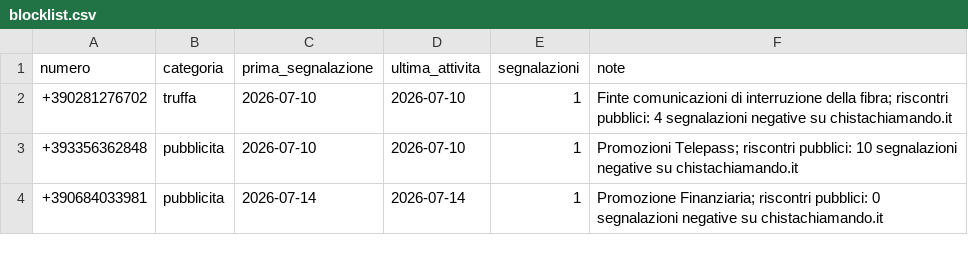
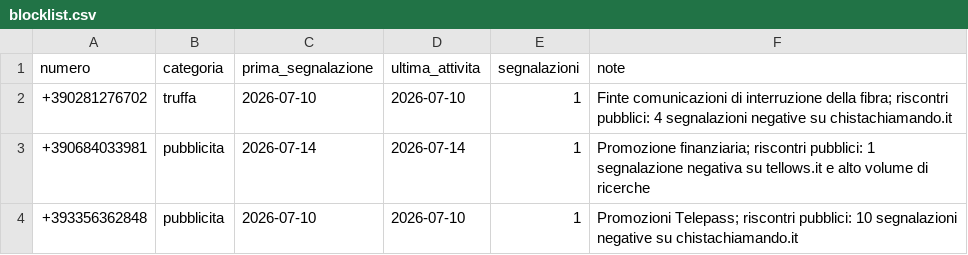
Before and after one commit to thesqual87/blocklist-telefonica-italia, a CSV file: data/blocklist.csv, drawn as a sheet; removed rows and columns are numbered as before the commit, all else as after; the diff names each change by its address in the sheet, - before the commit and + after, or states it on an @@ line.

Commit message:
Remove duplicate entry from blocklist.csv
Removed duplicate entry for number 390684033981.

```diff
--- a/data/blocklist.csv
+++ b/data/blocklist.csv
+row 3: +390684033981 | pubblicita | 2026-07-14 | 2026-07-14 | 1 | Promozione finanziaria; riscontri pubblici: 1 segnalazione negativa su tellows.it e alto volume di ricerche
-row 4: +390684033981 | pubblicita | 2026-07-14 | 2026-07-14 | 1 | Promozione Finanziaria; riscontri pubblici: 0 segnalazioni negative su chistachiamando.it
```
